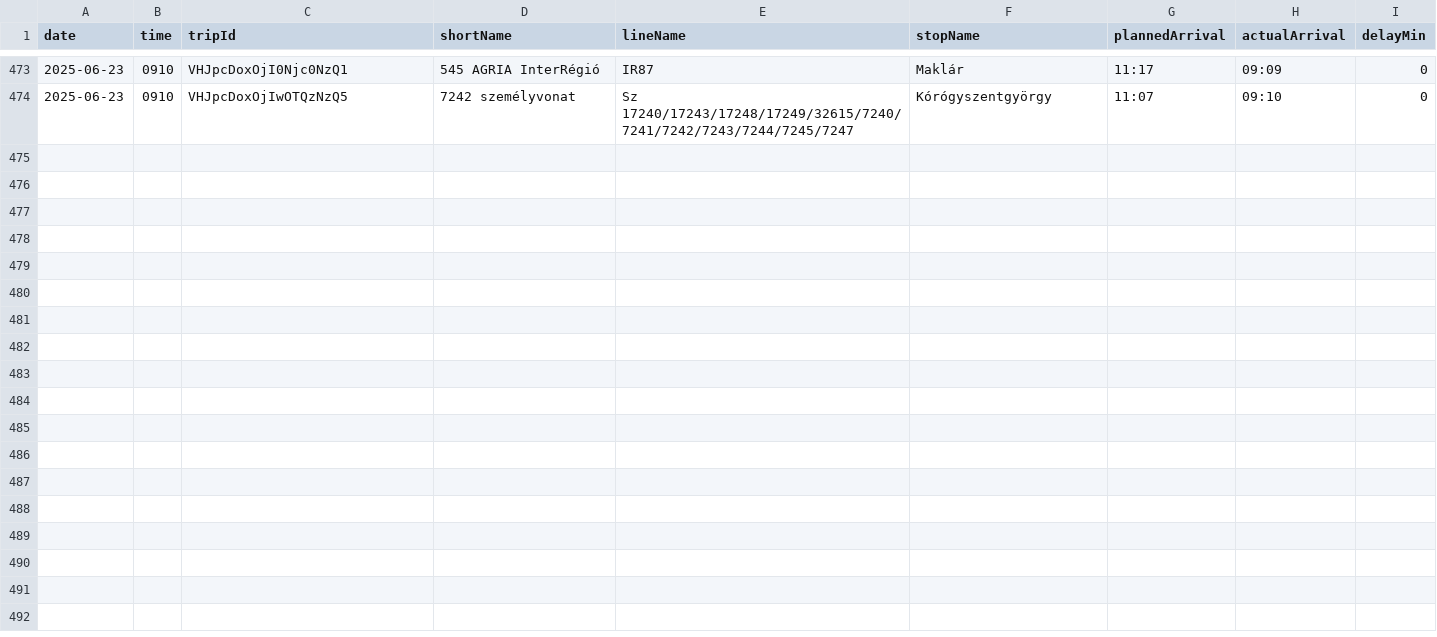
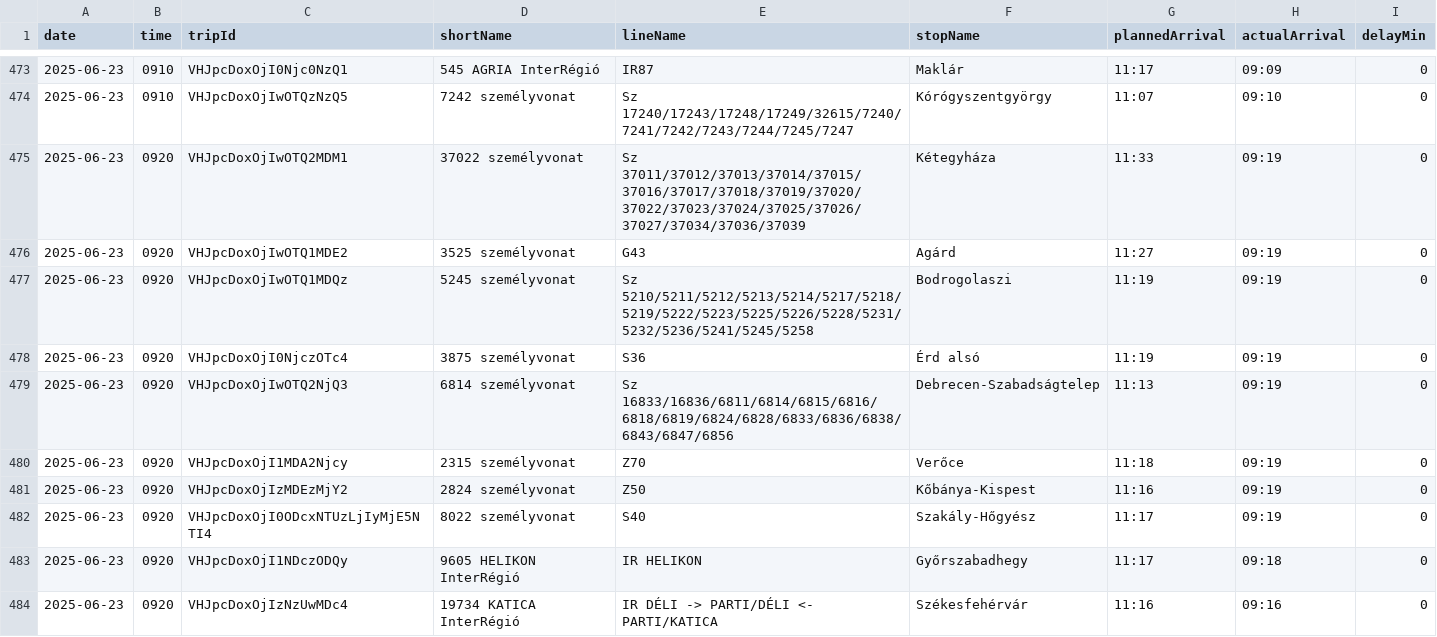
Before and after one commit to kubsubs/vonatkeses, a CSV file: arrivals.csv, drawn as a sheet; only a part is shown, gaps mark what is left out; the diff covers the shown part only.

```diff
--- a/arrivals.csv
+++ b/arrivals.csv
@@ -474 +474,11 @@ date;time;tripId;shortName;lineName;stopName;plannedArrival;actualArrival;delayM
 2025-06-23;0910;VHJpcDoxOjIwOTQzNzQ5;7242  személyvonat;Sz 17240/17243/17248/17249/32615/7240/7241/7242/7243/7244/7245/7247;Kórógyszentgyörgy;11:07;09:10;0
+2025-06-23;0920;VHJpcDoxOjIwOTQ2MDM1;37022  személyvonat;Sz 37011/37012/37013/37014/37015/37016/37017/37018/37019/37020/37022/37023/37024/37025/37026/37027/37034/37036/37039;Kétegyháza;11:33;09:19;0
+2025-06-23;0920;VHJpcDoxOjIwOTQ1MDE2;3525  személyvonat;G43;Agárd;11:27;09:19;0
+2025-06-23;0920;VHJpcDoxOjIwOTQ1MDQz;5245  személyvonat;Sz 5210/5211/5212/5213/5214/5217/5218/5219/5222/5223/5225/5226/5228/5231/5232/5236/5241/5245/5258;Bodrogolaszi;11:19;09:19;0
+2025-06-23;0920;VHJpcDoxOjI0NjczOTc4;3875  személyvonat;S36;Érd alsó;11:19;09:19;0
+2025-06-23;0920;VHJpcDoxOjIwOTQ2NjQ3;6814  személyvonat;Sz 16833/16836/6811/6814/6815/6816/6818/6819/6824/6828/6833/6836/6838/6843/6847/6856;Debrecen-Szabadságtelep;11:13;09:19;0
+2025-06-23;0920;VHJpcDoxOjI1MDA2Njcy;2315  személyvonat;Z70;Verőce;11:18;09:19;0
+2025-06-23;0920;VHJpcDoxOjIzMDEzMjY2;2824  személyvonat;Z50;Kőbánya-Kispest;11:16;09:19;0
+2025-06-23;0920;VHJpcDoxOjI0ODcxNTUzLjIyMjE5NTI4;8022  személyvonat;S40;Szakály-Hőgyész;11:17;09:19;0
+2025-06-23;0920;VHJpcDoxOjI1NDczODQy;9605 HELIKON InterRégió;IR HELIKON;Győrszabadhegy;11:17;09:18;0
+2025-06-23;0920;VHJpcDoxOjIzNzUwMDc4;19734 KATICA InterRégió;IR DÉLI -> PARTI/DÉLI <- PARTI/KATICA;Székesfehérvár;11:16;09:16;0
```
Also changed, not shown: 10 added rows elsewhere in this file, 3 other files.
